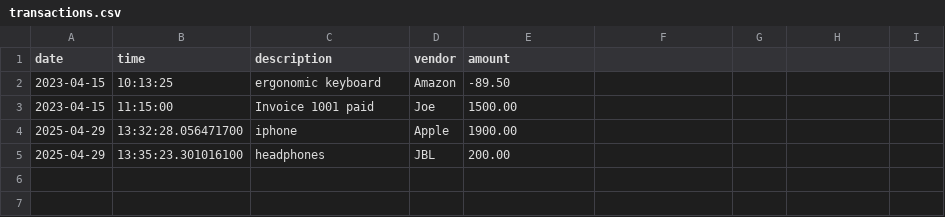
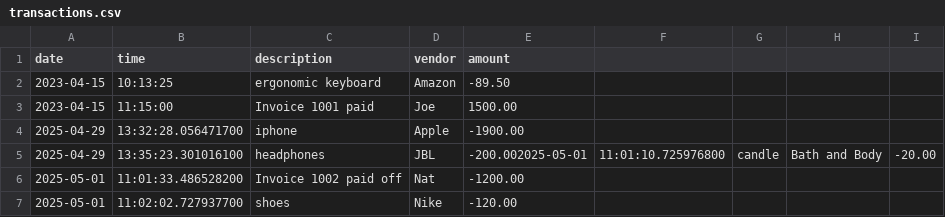
Before and after one commit to sc00berd00ber/The-Lucky-Ledger, a CSV file: transactions.csv, drawn as a sheet.

```diff
--- a/transactions.csv
+++ b/transactions.csv
@@ -3,3 +3,5 @@ date|time|description|vendor|amount
 2023-04-15|11:15:00|Invoice 1001 paid|Joe|1500.00
-2025-04-29 | 13:32:28.056471700 | iphone | Apple | 1900.00
-2025-04-29 | 13:35:23.301016100 | headphones | JBL | 200.00
+2025-04-29 | 13:32:28.056471700 | iphone | Apple | -1900.00
+2025-04-29 | 13:35:23.301016100 | headphones | JBL | -200.002025-05-01 | 11:01:10.725976800 | candle | Bath and Body | -20.00
+2025-05-01 | 11:01:33.486528200 | Invoice 1002 paid off | Nat | -1200.00
+2025-05-01 | 11:02:02.727937700 | shoes | Nike | -120.00
```
Also changed, not shown: 2 other files.
